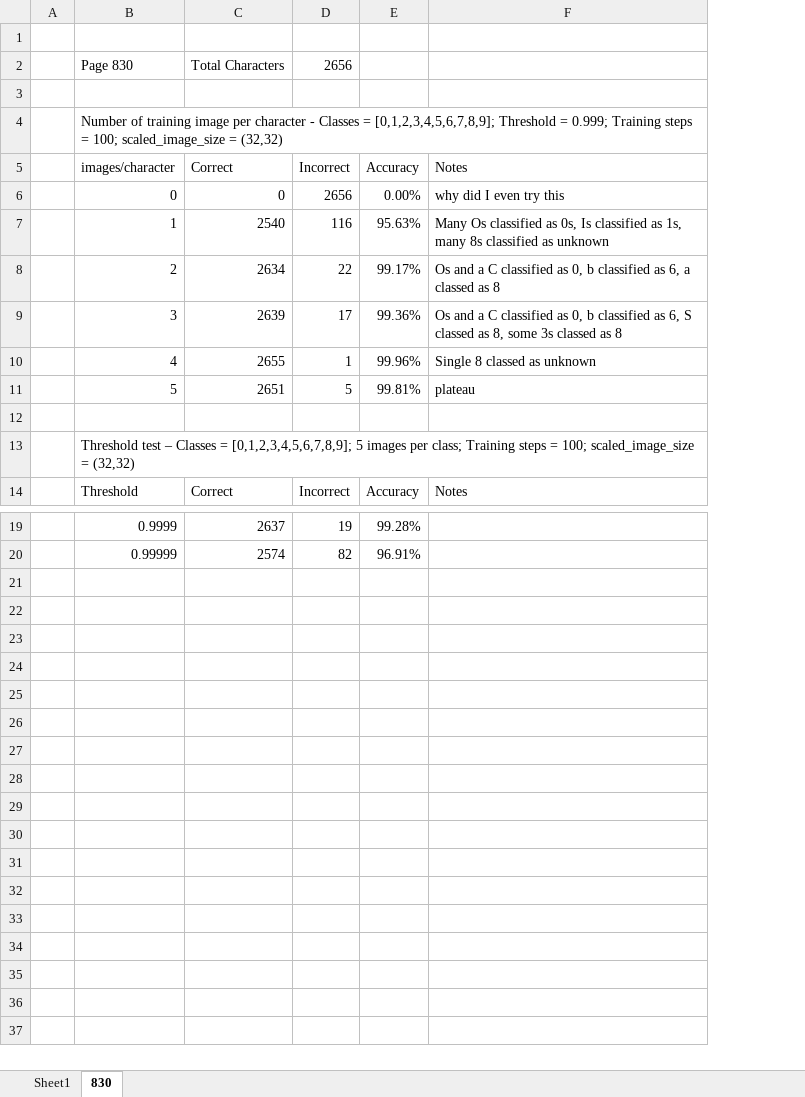
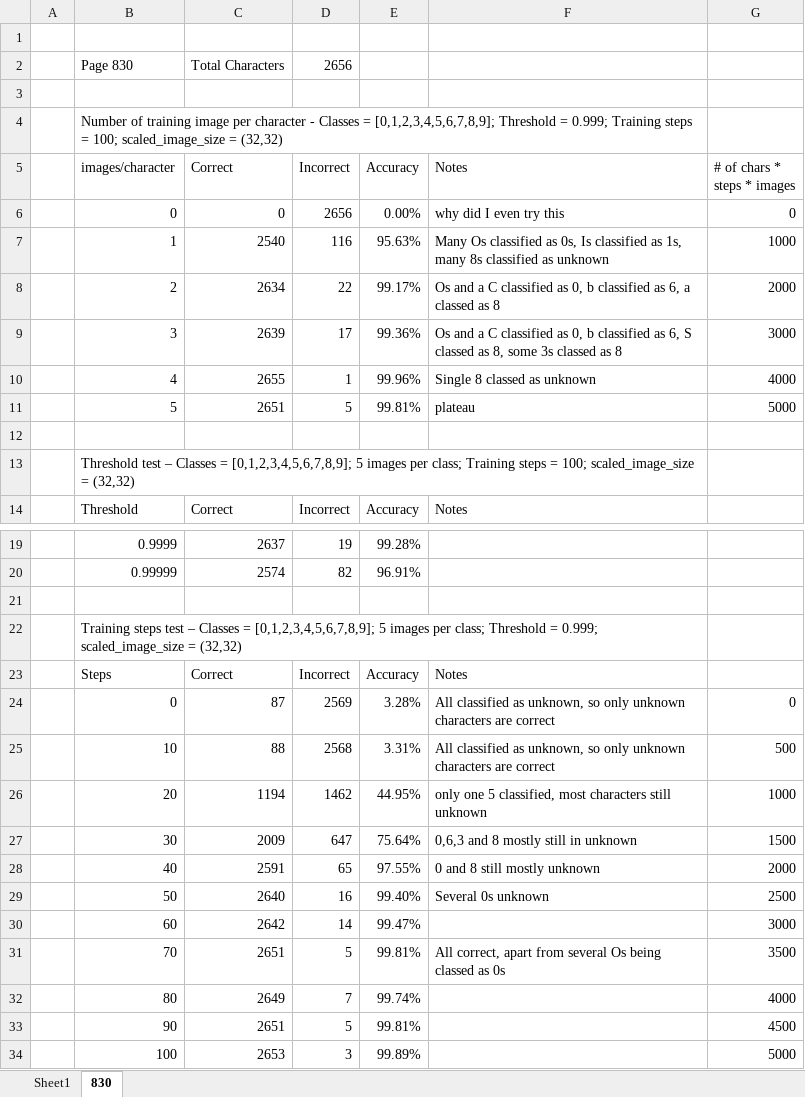
Before and after one commit to Zorkron/FYP, an Excel workbook: testing.xlsx, sheet 830, drawn as a sheet; only a part is shown, gaps mark what is left out; values as stored, in another font and other column widths than the file's, no borders; the diff names each change by its address in the sheet, - before the commit and + after, or states it on an @@ line.

Commit message:
more test

```diff
--- a/testing.xlsx (sheet 830)
+++ b/testing.xlsx (sheet 830)
+column G (# of chars * steps * images), rows 6-11: 0 | 1000 | 2000 | 3000 | 4000 | 5000
+row 21: (empty)
+row 22:  | Training steps test – Classes = [0,1,2,3,4,5,6,7,8,9]; 5 images per class; Threshold = 0.999; scaled_image_size = (32,32)
+row 23:  | Steps | Correct | Incorrect | Accuracy | Notes
+row 24:  | 0 | 87 | 2569 | 3.28% | All classified as unknown, so only unknown characters are correct | 0
+row 25:  | 10 | 88 | 2568 | 3.31% | All classified as unknown, so only unknown characters are correct | 500
+row 26:  | 20 | 1194 | 1462 | 44.95% | only one 5 classified, most characters still unknown | 1000
+row 27:  | 30 | 2009 | 647 | 75.64% | 0,6,3 and 8 mostly still in unknown | 1500
+row 28:  | 40 | 2591 | 65 | 97.55% | 0 and 8 still mostly unknown | 2000
+row 29:  | 50 | 2640 | 16 | 99.40% | Several 0s unknown | 2500
+row 30:  | 60 | 2642 | 14 | 99.47% |  | 3000
+row 31:  | 70 | 2651 | 5 | 99.81% | All correct, apart from several Os being classed as 0s | 3500
+row 32:  | 80 | 2649 | 7 | 99.74% |  | 4000
+row 33:  | 90 | 2651 | 5 | 99.81% |  | 4500
+row 34:  | 100 | 2653 | 3 | 99.89% |  | 5000
```
